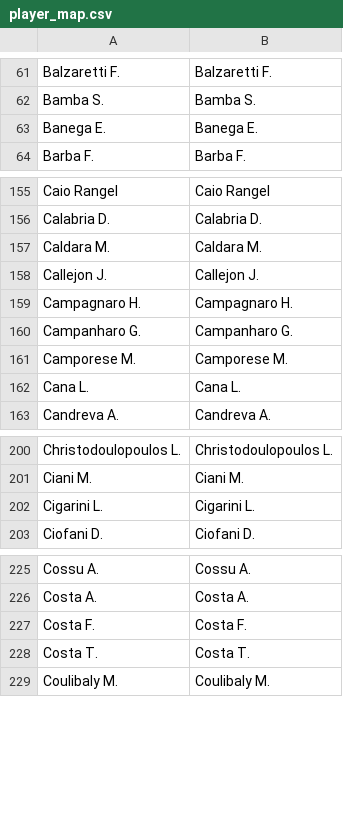
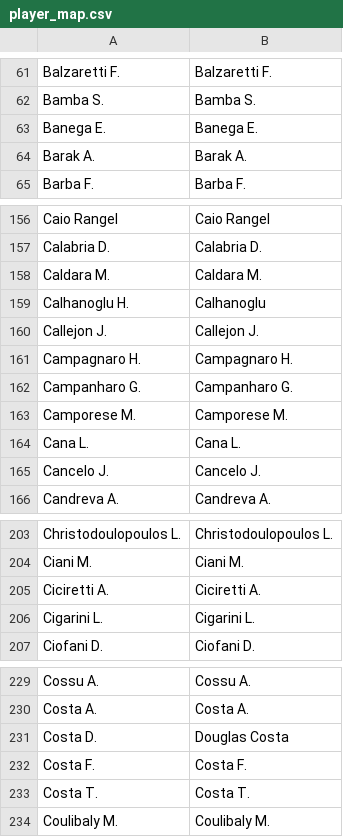
Before and after one commit to zuczuc/fantacalcio, a CSV file: player_map.csv, drawn as a sheet; only a part is shown, gaps mark what is left out; the diff covers the shown part only; the diff names each change by its address in the sheet, - before the commit and + after, or states it on an @@ line.

```diff
--- a/player_map.csv
+++ b/player_map.csv
+row 64: Barak A. | Barak A.
+row 159: Calhanoglu H. | Calhanoglu
+row 165: Cancelo J. | Cancelo J.
+row 205: Ciciretti A. | Ciciretti A.
+row 231: Costa D. | Douglas Costa
```
Also changed, not shown: 8 added rows and 4 edited cells elsewhere in this file, player_attributes.csv, 1 other file.
